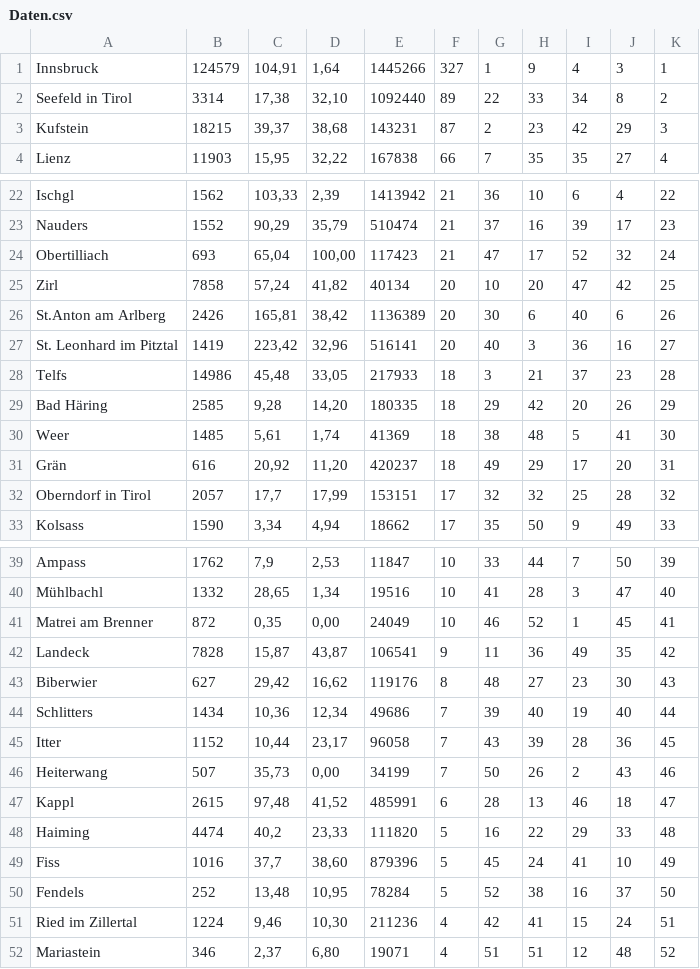
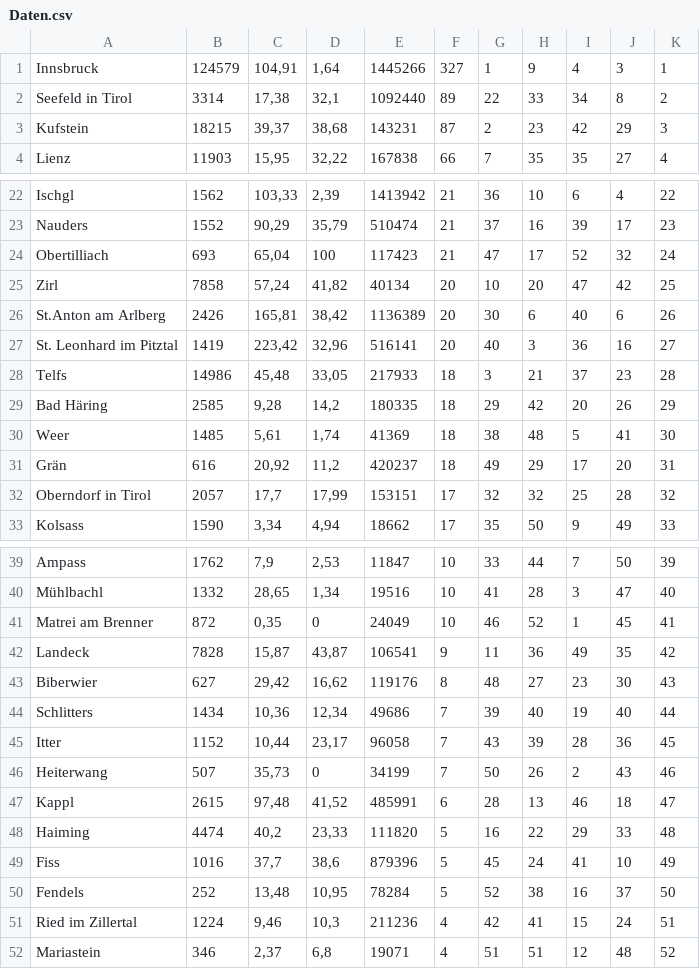
Before and after one commit to adanek/Super-Trumpf-Tirol, a CSV file: app/data/Daten.csv, drawn as a sheet; only a part is shown, gaps mark what is left out; the diff covers the shown part only; the diff names each change by its address in the sheet, - before the commit and + after, or states it on an @@ line.

Commit message:
Right Daten.csv and Add DatabaseTest

```diff
--- a/app/data/Daten.csv
+++ b/app/data/Daten.csv
-D2: 32,10
+D2: 32,1
-D24: 100,00
+D24: 100
-D29: 14,20
+D29: 14,2
-D31: 11,20
+D31: 11,2
-D41: 0,00
+D41: 0
-D46: 0,00
+D46: 0
-D49: 38,60
+D49: 38,6
-D51: 10,30
+D51: 10,3
-D52: 6,80
+D52: 6,8
```
Also changed, not shown: 1 edited cell elsewhere in this file, 1 other file.
